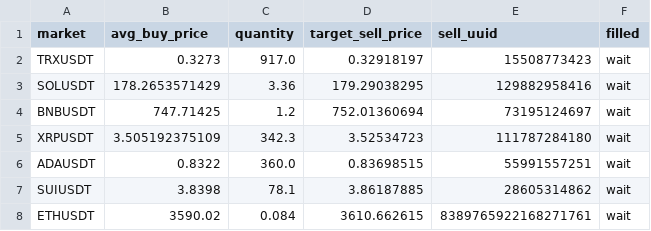
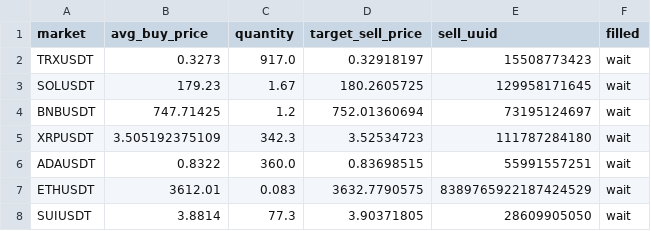
Before and after one commit to taihak-dev/coinTradeSystem_Binance, a CSV file: sell_log.csv, drawn as a sheet.

```diff
--- a/sell_log.csv
+++ b/sell_log.csv
@@ -2,3 +2,3 @@ market,avg_buy_price,quantity,target_sell_price,sell_uuid,filled
 TRXUSDT,0.3273,917.0,0.32918197,15508773423,wait
-SOLUSDT,178.2653571429,3.36,179.29038295,129882958416,wait
+SOLUSDT,179.23,1.67,180.2605725,129958171645,wait
 BNBUSDT,747.71425,1.2,752.01360694,73195124697,wait
@@ -6,3 +6,3 @@ XRPUSDT,3.505192375109,342.3,3.52534723,111787284180,wait
 ADAUSDT,0.8322,360.0,0.83698515,55991557251,wait
-SUIUSDT,3.8398,78.1,3.86187885,28605314862,wait
-ETHUSDT,3590.02,0.084,3610.662615,8389765922168271761,wait
+ETHUSDT,3612.01,0.083,3632.7790575,8389765922187424529,wait
+SUIUSDT,3.8814,77.3,3.90371805,28609905050,wait
```
Also changed, not shown: buy_log.csv, 4 other files.
